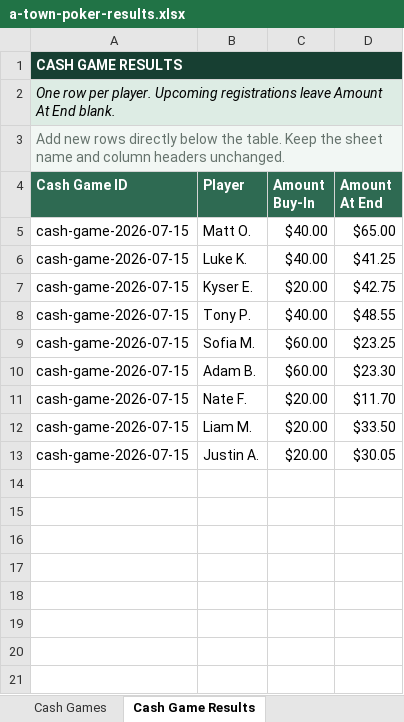
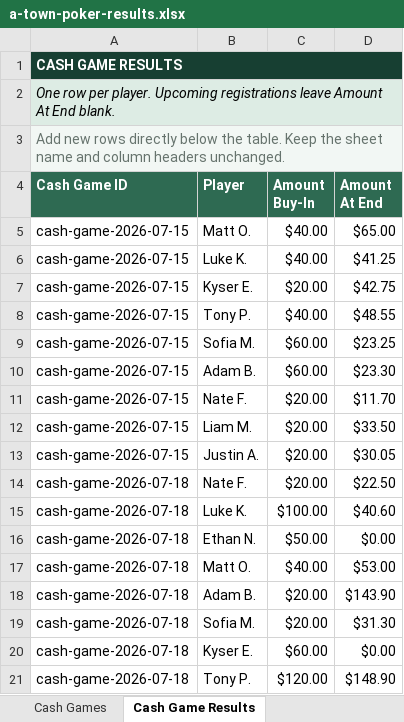
Before and after one commit to matthewoliver01/a-town-poker-site, an Excel workbook: data/source/a-town-poker-results.xlsx, sheet Cash Game Results, drawn as a sheet; values as stored, in another font and other column widths than the file's, no borders; table styles not drawn; the diff names each change by its address in the sheet, - before the commit and + after, or states it on an @@ line.

```diff
--- a/data/source/a-town-poker-results.xlsx (sheet Cash Game Results)
+++ b/data/source/a-town-poker-results.xlsx (sheet Cash Game Results)
+row 14: cash-game-2026-07-18 | Nate F. | $20.00 | $22.50
+row 15: cash-game-2026-07-18 | Luke K. | $100.00 | $40.60
+row 16: cash-game-2026-07-18 | Ethan N. | $50.00 | $0.00
+row 17: cash-game-2026-07-18 | Matt O. | $40.00 | $53.00
+row 18: cash-game-2026-07-18 | Adam B. | $20.00 | $143.90
+row 19: cash-game-2026-07-18 | Sofia M. | $20.00 | $31.30
+row 20: cash-game-2026-07-18 | Kyser E. | $60.00 | $0.00
+row 21: cash-game-2026-07-18 | Tony P. | $120.00 | $148.90
```
Also changed, not shown: sheet Cash Games, sheet Start Here, 1 other file.
